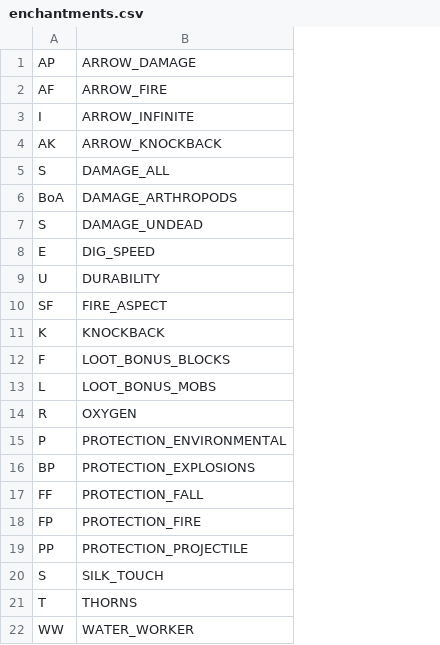
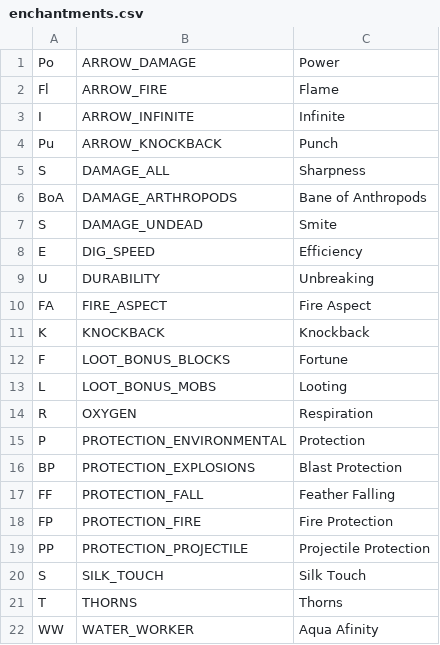
Before and after one commit to CivMC/Civ, a CSV file: plugins/itemexchange-paper/src/enchantments.csv, drawn as a sheet; the diff names each change by its address in the sheet, - before the commit and + after, or states it on an @@ line.

```diff
--- a/plugins/itemexchange-paper/src/enchantments.csv
+++ b/plugins/itemexchange-paper/src/enchantments.csv
+column C, rows 1-22: Power | Flame | Infinite | Punch | Sharpness | Bane of Anthropods | Smite | Efficiency | Unbreaking | Fire Aspect | Knockback | Fortune | Looting | Respiration | Protection | Blast Protection | Feather Falling | Fire Protection | Projectile Protection | Silk Touch | Thorns | Aqua Afinity
-A1: AP
+A1: Po
-A2: AF
+A2: Fl
-A4: AK
+A4: Pu
-A10: SF
+A10: FA
```
Also changed, not shown: 2 other files.
